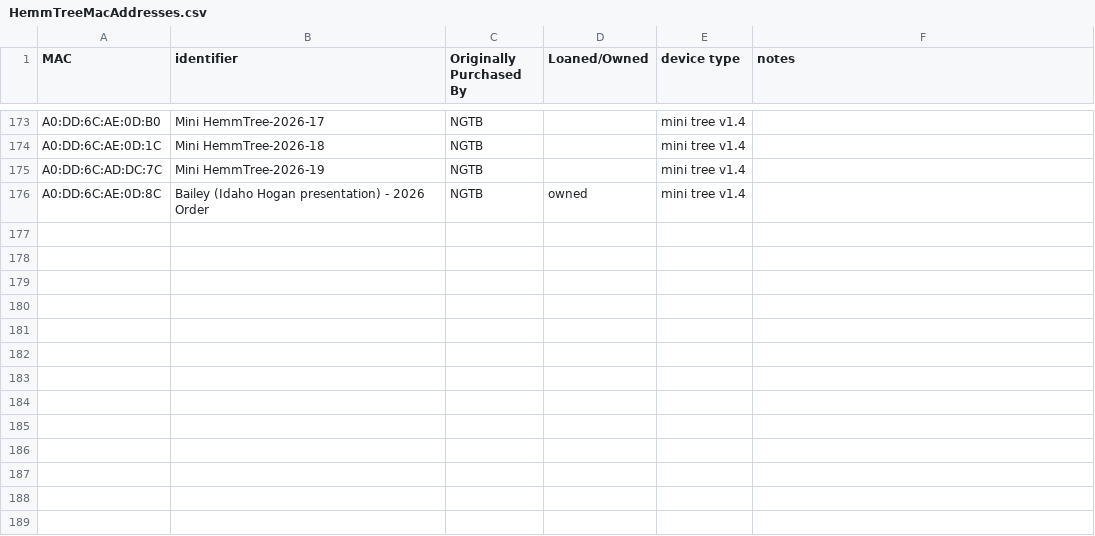
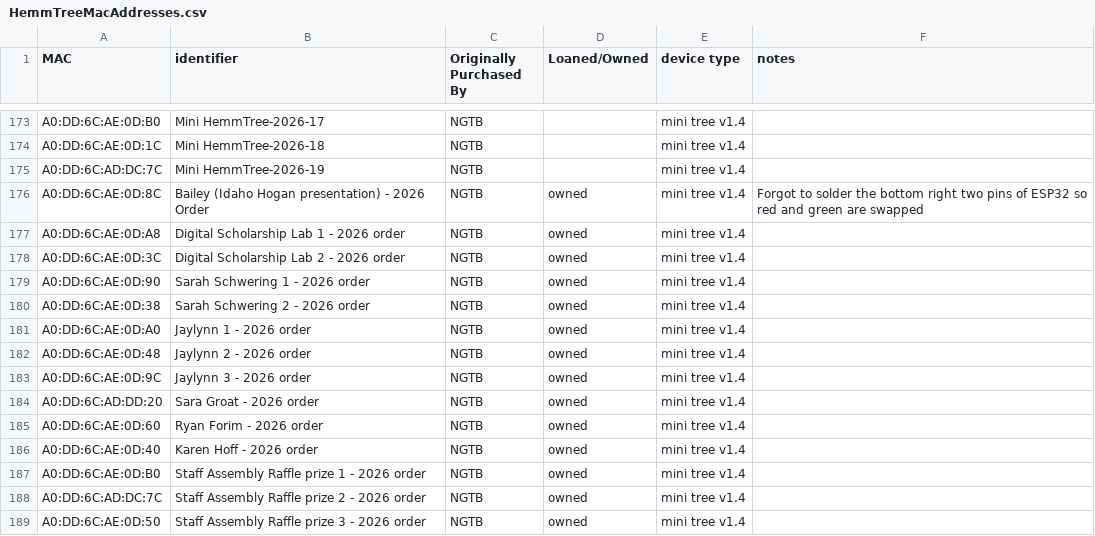
Before and after one commit to NextGenTechBar/HemmTree, a CSV file: HemmTreeMacAddresses.csv, drawn as a sheet; only a part is shown, gaps mark what is left out.

Commit message:
Update HemmTreeMacAddresses.csv

```diff
--- a/HemmTreeMacAddresses.csv
+++ b/HemmTreeMacAddresses.csv
@@ -175,2 +175,15 @@ A0:DD:6C:AE:0D:1C,Mini HemmTree-2026-18,NGTB,,mini tree v1.4,
 A0:DD:6C:AD:DC:7C,Mini HemmTree-2026-19,NGTB,,mini tree v1.4,
-A0:DD:6C:AE:0D:8C,Bailey (Idaho Hogan presentation) - 2026 Order,NGTB,owned,mini tree v1.4,
+A0:DD:6C:AE:0D:8C,Bailey (Idaho Hogan presentation) - 2026 Order,NGTB,owned,mini tree v1.4,Forgot to solder the bottom right two pins of ESP32 so red and green are swapped
+A0:DD:6C:AE:0D:A8,Digital Scholarship Lab 1 - 2026 order,NGTB,owned,mini tree v1.4,
+A0:DD:6C:AE:0D:3C,Digital Scholarship Lab 2 - 2026 order,NGTB,owned,mini tree v1.4,
+A0:DD:6C:AE:0D:90,Sarah Schwering 1 - 2026 order,NGTB,owned,mini tree v1.4,
+A0:DD:6C:AE:0D:38,Sarah Schwering 2 - 2026 order,NGTB,owned,mini tree v1.4,
+A0:DD:6C:AE:0D:A0,Jaylynn 1 - 2026 order,NGTB,owned,mini tree v1.4,
+A0:DD:6C:AE:0D:48,Jaylynn 2 - 2026 order,NGTB,owned,mini tree v1.4,
+A0:DD:6C:AE:0D:9C,Jaylynn 3 - 2026 order,NGTB,owned,mini tree v1.4,
+A0:DD:6C:AD:DD:20,Sara Groat - 2026 order,NGTB,owned,mini tree v1.4,
+A0:DD:6C:AE:0D:60,Ryan Forim - 2026 order,NGTB,owned,mini tree v1.4,
+A0:DD:6C:AE:0D:40,Karen Hoff - 2026 order,NGTB,owned,mini tree v1.4,
+A0:DD:6C:AE:0D:B0,Staff Assembly Raffle prize 1 - 2026 order,NGTB,owned,mini tree v1.4,
+A0:DD:6C:AD:DC:7C,Staff Assembly Raffle prize 2 - 2026 order,NGTB,owned,mini tree v1.4,
+A0:DD:6C:AE:0D:50,Staff Assembly Raffle prize 3 - 2026 order,NGTB,owned,mini tree v1.4,
```
